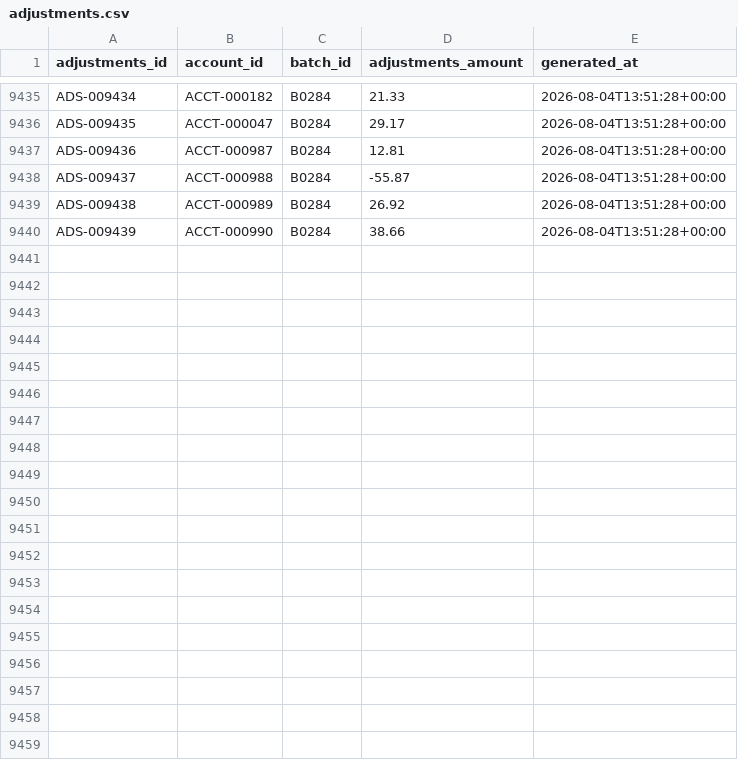
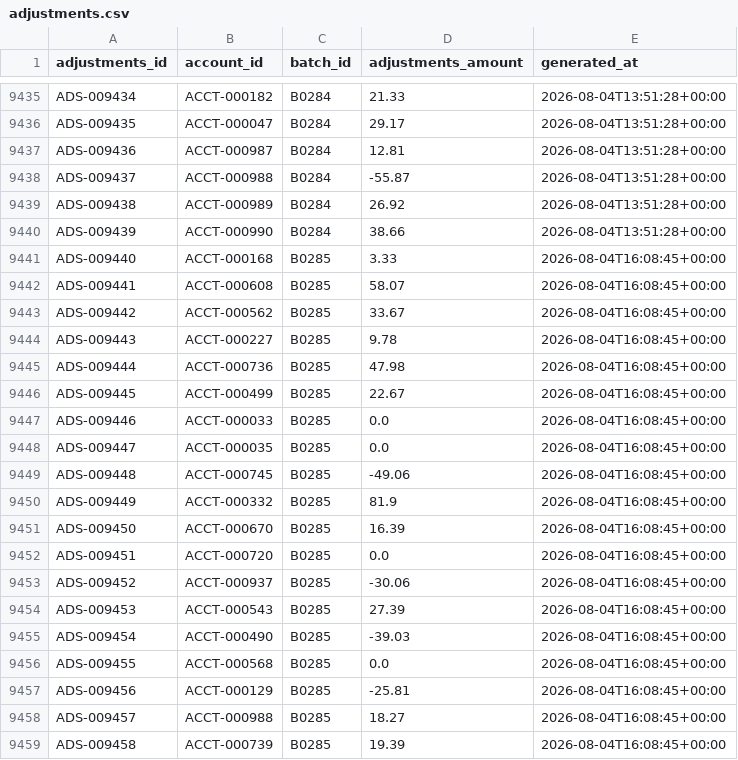
Before and after one commit to jelendu/remit-reconciliation-engine, a CSV file: data_gen/output/adjustments.csv, drawn as a sheet; only a part is shown, gaps mark what is left out; the diff covers the shown part only.

```diff
--- a/data_gen/output/adjustments.csv
+++ b/data_gen/output/adjustments.csv
@@ -9440 +9440,20 @@ ADS-009438,ACCT-000989,B0284,26.92,2026-08-04T13:51:28+00:00
 ADS-009439,ACCT-000990,B0284,38.66,2026-08-04T13:51:28+00:00
+ADS-009440,ACCT-000168,B0285,3.33,2026-08-04T16:08:45+00:00
+ADS-009441,ACCT-000608,B0285,58.07,2026-08-04T16:08:45+00:00
+ADS-009442,ACCT-000562,B0285,33.67,2026-08-04T16:08:45+00:00
+ADS-009443,ACCT-000227,B0285,9.78,2026-08-04T16:08:45+00:00
+ADS-009444,ACCT-000736,B0285,47.98,2026-08-04T16:08:45+00:00
+ADS-009445,ACCT-000499,B0285,22.67,2026-08-04T16:08:45+00:00
+ADS-009446,ACCT-000033,B0285,0.0,2026-08-04T16:08:45+00:00
+ADS-009447,ACCT-000035,B0285,0.0,2026-08-04T16:08:45+00:00
+ADS-009448,ACCT-000745,B0285,-49.06,2026-08-04T16:08:45+00:00
+ADS-009449,ACCT-000332,B0285,81.9,2026-08-04T16:08:45+00:00
+ADS-009450,ACCT-000670,B0285,16.39,2026-08-04T16:08:45+00:00
+ADS-009451,ACCT-000720,B0285,0.0,2026-08-04T16:08:45+00:00
+ADS-009452,ACCT-000937,B0285,-30.06,2026-08-04T16:08:45+00:00
+ADS-009453,ACCT-000543,B0285,27.39,2026-08-04T16:08:45+00:00
+ADS-009454,ACCT-000490,B0285,-39.03,2026-08-04T16:08:45+00:00
+ADS-009455,ACCT-000568,B0285,0.0,2026-08-04T16:08:45+00:00
+ADS-009456,ACCT-000129,B0285,-25.81,2026-08-04T16:08:45+00:00
+ADS-009457,ACCT-000988,B0285,18.27,2026-08-04T16:08:45+00:00
+ADS-009458,ACCT-000739,B0285,19.39,2026-08-04T16:08:45+00:00
```
Also changed, not shown: 9 added rows elsewhere in this file, data_gen/output/_scenarios.csv, data_gen/output/adjustment_amts.csv, 17 other files.
